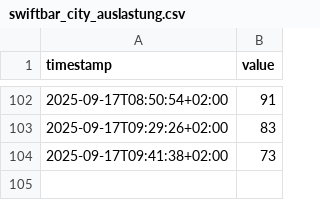
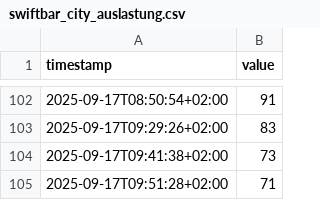
Before and after one commit to twombli-rgb/city-auslastung, a CSV file: swiftbar_city_auslastung.csv, drawn as a sheet; only a part is shown, gaps mark what is left out.

```diff
--- a/swiftbar_city_auslastung.csv
+++ b/swiftbar_city_auslastung.csv
@@ -104 +104,2 @@ timestamp,value
 2025-09-17T09:41:38+02:00,73
+2025-09-17T09:51:28+02:00,71
```
